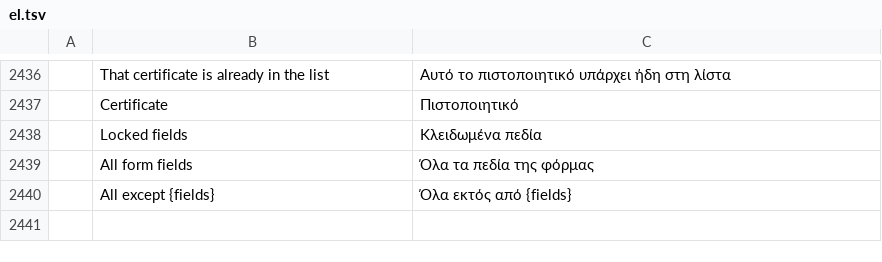
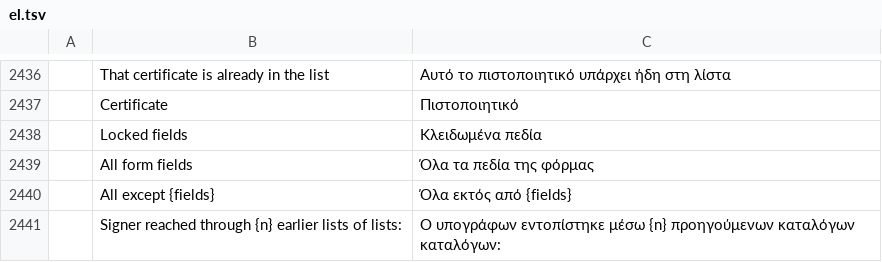
Before and after one commit to kristianrama/cleonpdf, a TSV file: crates/ui-egui/src/i18n/el.tsv, drawn as a sheet; only a part is shown, gaps mark what is left out; the diff names each change by its address in the sheet, - before the commit and + after, or states it on an @@ line.

```diff
--- a/crates/ui-egui/src/i18n/el.tsv
+++ b/crates/ui-egui/src/i18n/el.tsv
+row 2441:  | Signer reached through {n} earlier lists of lists: | Ο υπογράφων εντοπίστηκε μέσω {n} προηγούμενων καταλόγων καταλόγων:
```
Also changed, not shown: crates/ui-egui/src/i18n/ar.tsv, crates/ui-egui/src/i18n/bg.tsv, 22 other files.
